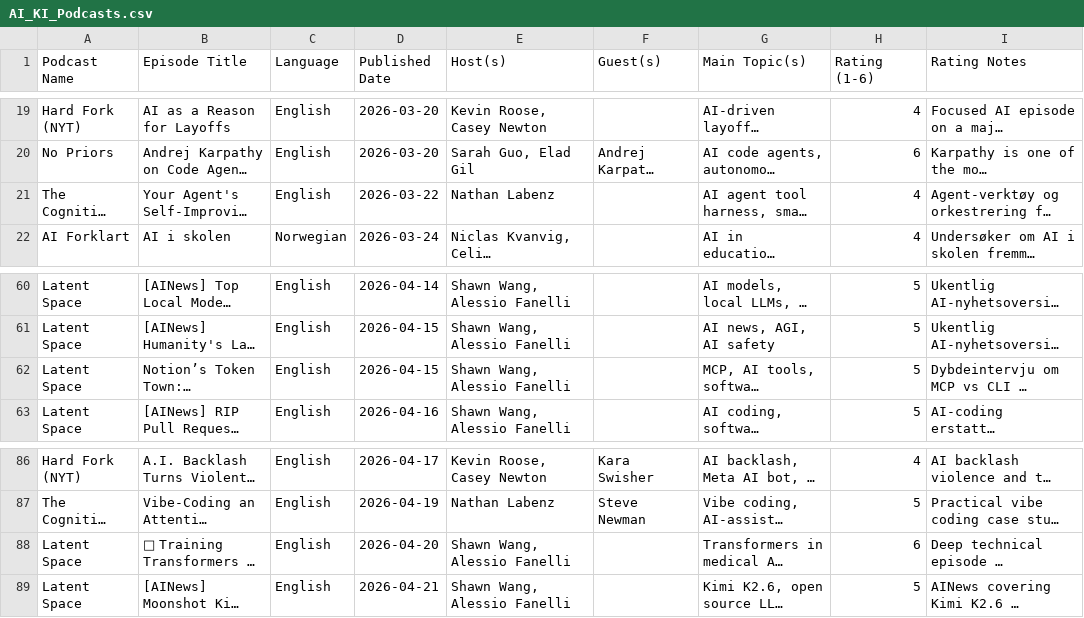
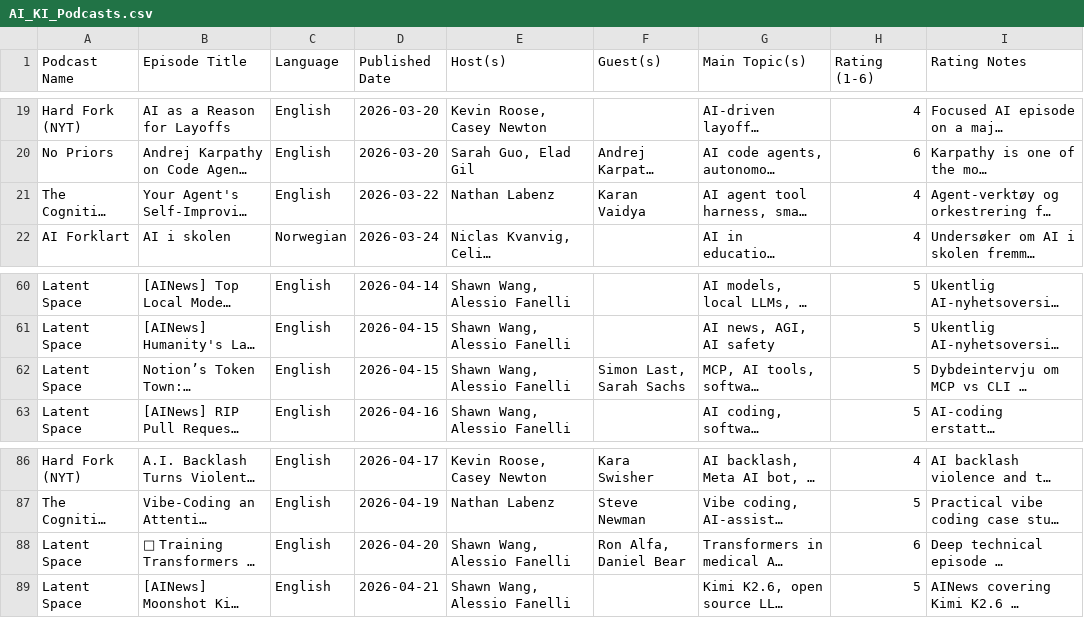
Before and after one commit to cathrinei/AIPodcastClaude, a CSV file: AI_KI_Podcasts.csv, drawn as a sheet; only a part is shown, gaps mark what is left out; long unchanged cells end in …; the diff names each change by its address in the sheet, - before the commit and + after, or states it on an @@ line.

```diff
--- a/AI_KI_Podcasts.csv
+++ b/AI_KI_Podcasts.csv
-F21 (Guest(s)): (empty)
+F21 (Guest(s)): Karan Vaidya
-F62 (Guest(s)): (empty)
+F62 (Guest(s)): Simon Last, Sarah Sachs
-F88 (Guest(s)): (empty)
+F88 (Guest(s)): Ron Alfa, Daniel Bear
```
Also changed, not shown: 1 other file.
